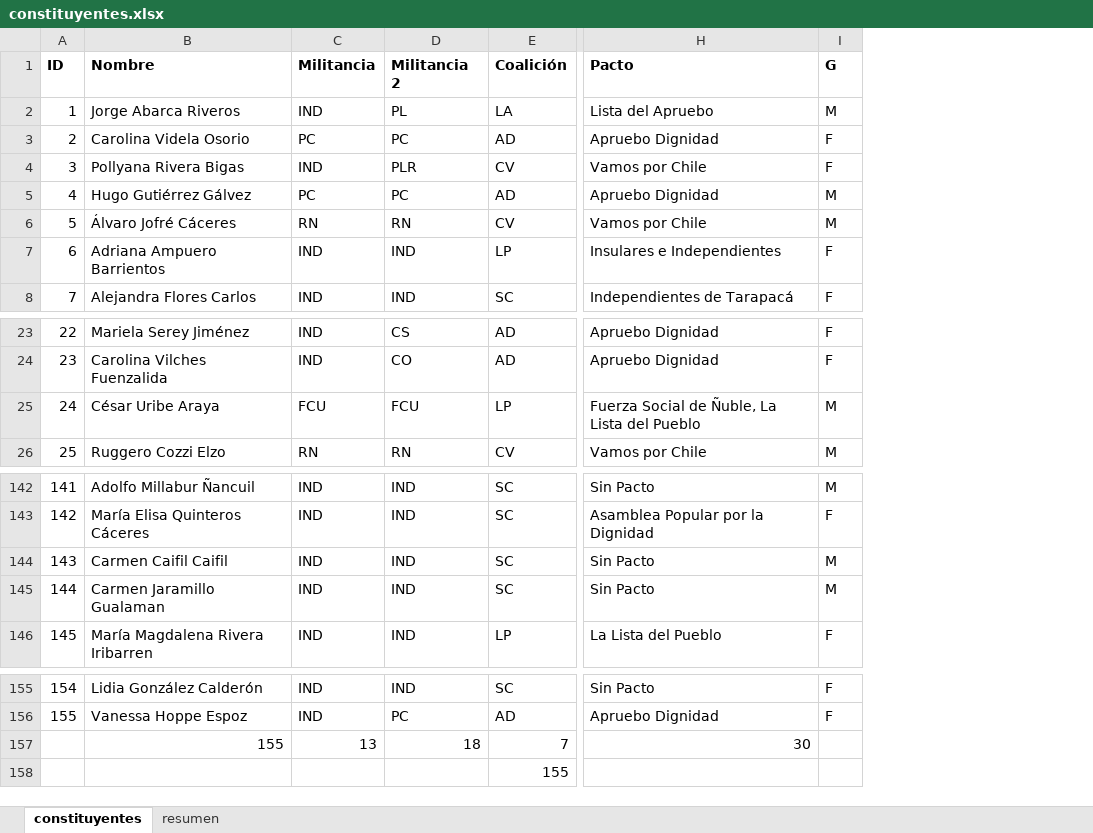
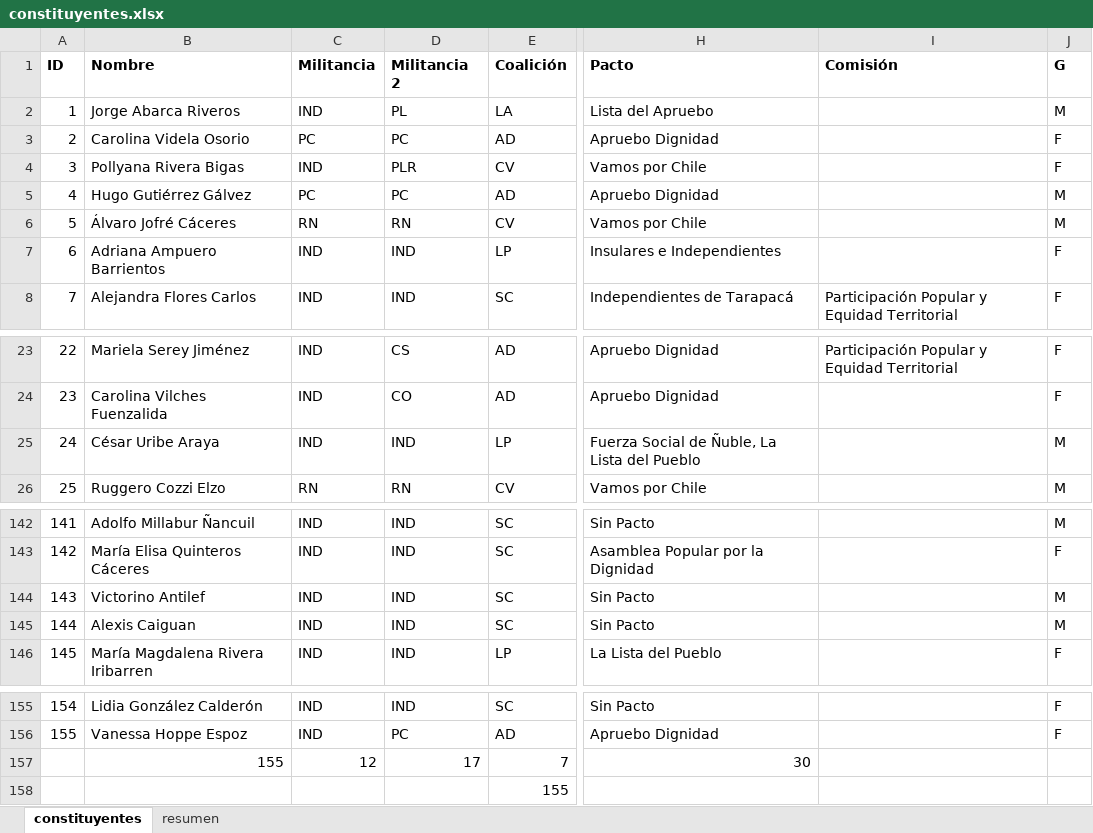
Before and after one commit to fguinez/quevotaron, an Excel workbook: constituyentes/data/constituyentes.xlsx, sheet constituyentes, drawn as a sheet; only a part is shown, gaps mark what is left out; values as stored, in another font and other column widths than the file's, no borders; table styles not drawn; the diff names each change by its address in the sheet, - before the commit and + after, or states it on an @@ line.

Commit message:
✏️  Add commissions information

```diff
--- a/constituyentes/data/constituyentes.xlsx (sheet constituyentes)
+++ b/constituyentes/data/constituyentes.xlsx (sheet constituyentes)
+column I (Comisión), row 8: Participación Popular y Equidad Territorial; row 23: Participación Popular y Equidad Territorial
-C25 (Militancia): FCU
+C25 (Militancia): IND
-D25 (Militancia 2): FCU
+D25 (Militancia 2): IND
-B144 (Nombre): Carmen Caifil Caifil
+B144 (Nombre): Victorino Antilef
-B145 (Nombre): Carmen Jaramillo Gualaman
+B145 (Nombre): Alexis Caiguan
-C157 (Militancia): 13
+C157 (Militancia): 12
-D157 (Militancia 2): 18
+D157 (Militancia 2): 17
```
Also changed, not shown: sheet resumen.
